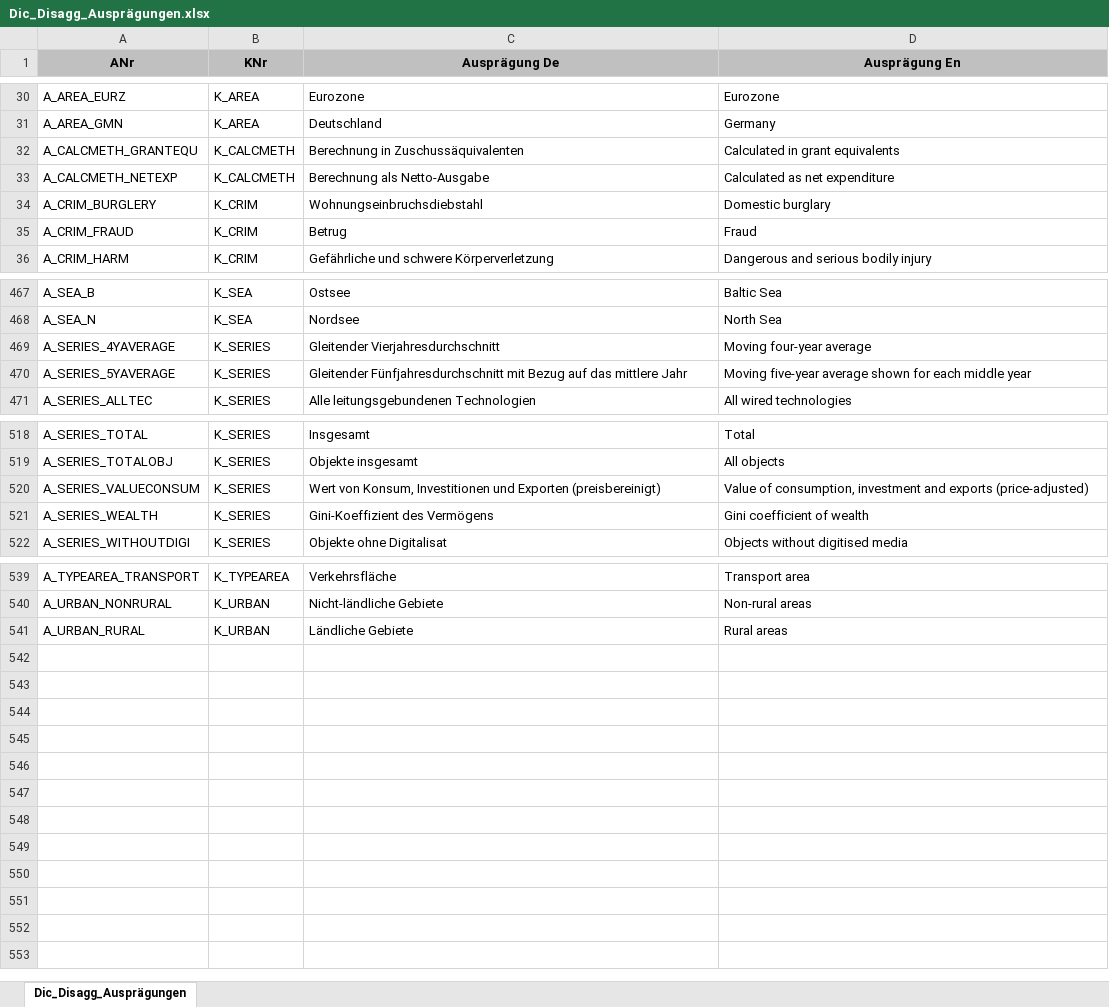
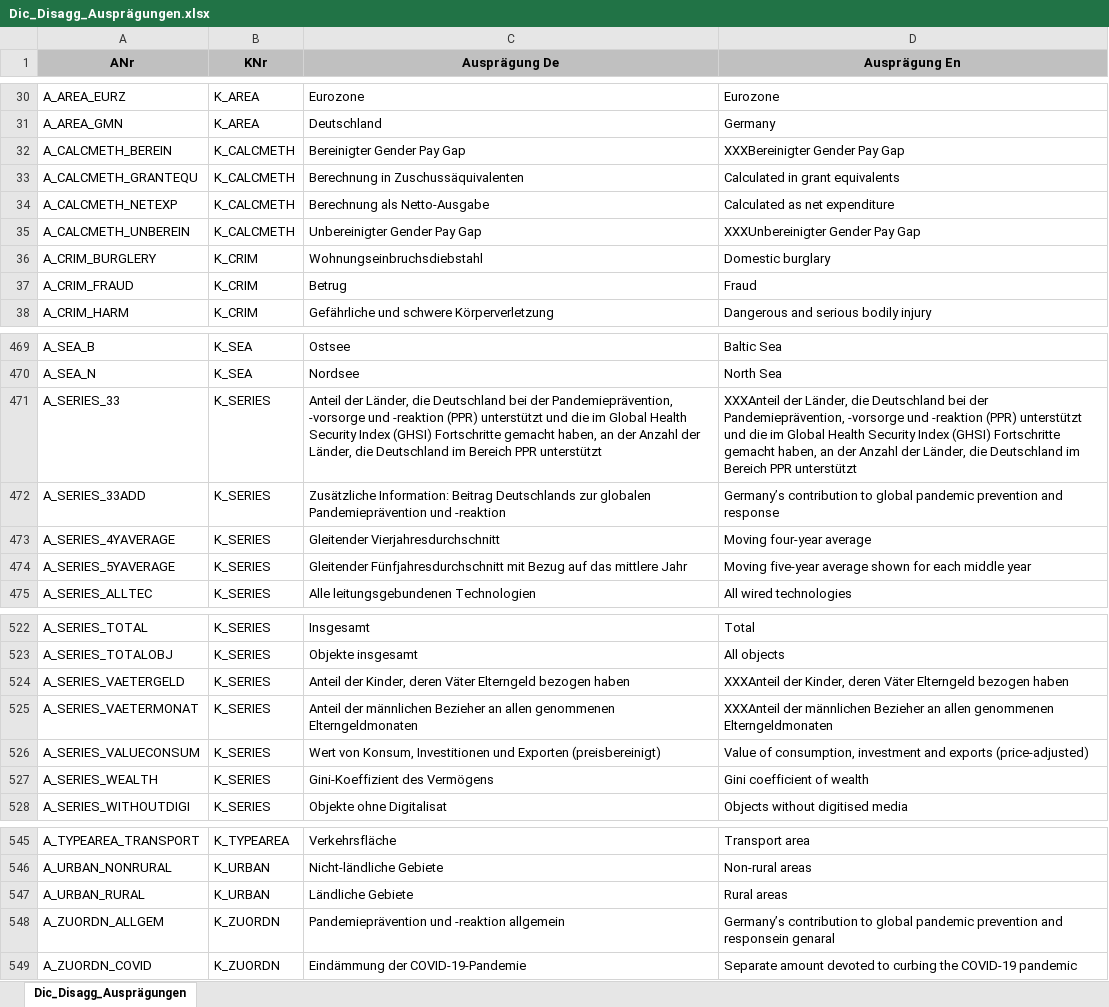
Before and after one commit to DnsUpgradeEnvironment/transfer, an Excel workbook: Dic_Disagg_Ausprägungen.xlsx, sheet Dic_Disagg_Ausprägungen, drawn as a sheet; only a part is shown, gaps mark what is left out; values as stored, in another font and other column widths than the file's, no borders; the diff names each change by its address in the sheet, - before the commit and + after, or states it on an @@ line.

```diff
--- a/Dic_Disagg_Ausprägungen.xlsx (sheet Dic_Disagg_Ausprägungen)
+++ b/Dic_Disagg_Ausprägungen.xlsx (sheet Dic_Disagg_Ausprägungen)
+row 32: A_CALCMETH_BEREIN | K_CALCMETH | Bereinigter Gender Pay Gap | XXXBereinigter Gender Pay Gap
+row 35: A_CALCMETH_UNBEREIN | K_CALCMETH | Unbereinigter Gender Pay Gap | XXXUnbereinigter Gender Pay Gap
+row 471: A_SERIES_33 | K_SERIES | Anteil der Länder, die Deutschland bei der Pandemieprävention, -vorsorge und -reaktion (PPR) unterstützt und die im Global Health Security Index (GHSI) Fortschritte gemacht haben, an der Anzahl der Länder, die Deutschland im Bereich PPR unterstützt | XXXAnteil der Länder, die Deutschland bei der Pandemieprävention, -vorsorge und -reaktion (PPR) unterstützt und die im Global Health Security Index (GHSI) Fortschritte gemacht haben, an der Anzahl der Länder, die Deutschland im Bereich PPR unterstützt
+row 472: A_SERIES_33ADD | K_SERIES | Zusätzliche Information: Beitrag Deutschlands zur globalen Pandemieprävention und -reaktion | Germany’s contribution to global pandemic prevention and response
+row 524: A_SERIES_VAETERGELD | K_SERIES | Anteil der Kinder, deren Väter Elterngeld bezogen haben | XXXAnteil der Kinder, deren Väter Elterngeld bezogen haben
+row 525: A_SERIES_VAETERMONAT | K_SERIES | Anteil der männlichen Bezieher an allen genommenen Elterngeldmonaten | XXXAnteil der männlichen Bezieher an allen genommenen Elterngeldmonaten
+row 548: A_ZUORDN_ALLGEM | K_ZUORDN | Pandemieprävention und -reaktion allgemein | Germany’s contribution to global pandemic prevention and responsein genaral
+row 549: A_ZUORDN_COVID | K_ZUORDN | Eindämmung der COVID-19-Pandemie | Separate amount devoted to curbing the COVID-19 pandemic
```
Also changed, not shown: Dic_Disagg_Kategorien.xlsx, Exp_data.xlsx, 11 other files.
